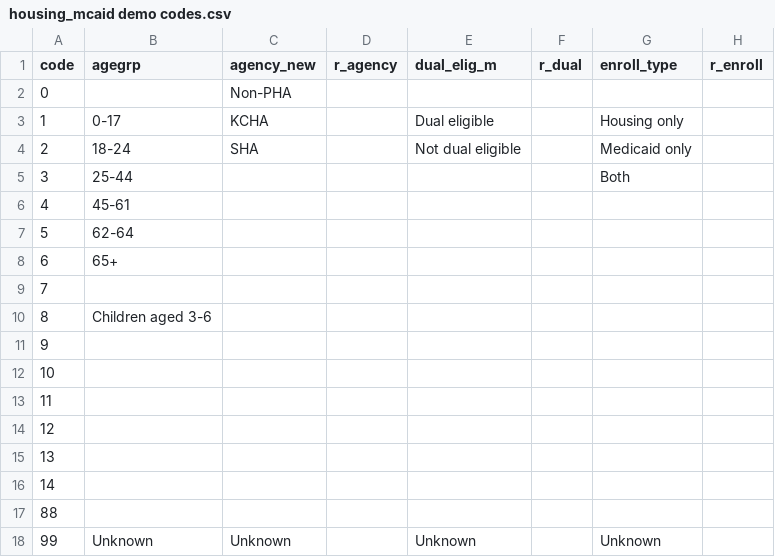
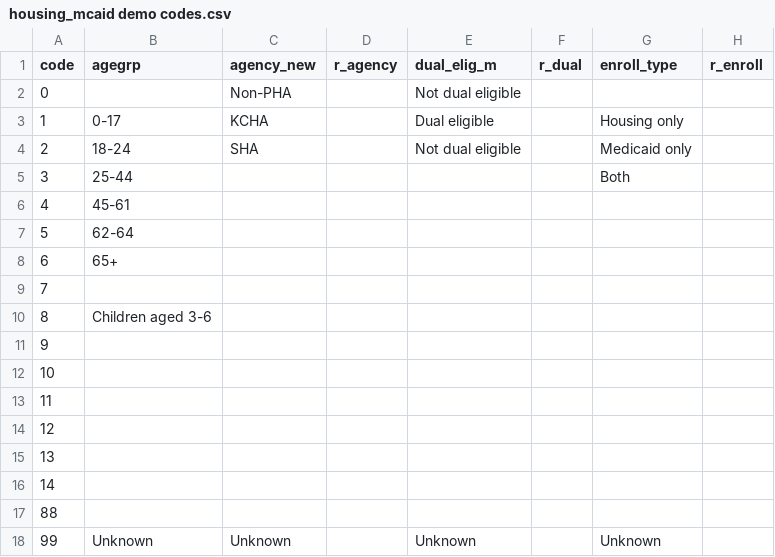
Before and after one commit to PHSKC-APDE/Housing, a CSV file: processing/housing_mcaid demo codes.csv, drawn as a sheet; only a part is shown; the diff names each change by its address in the sheet, - before the commit and + after, or states it on an @@ line.

Commit message:
Dual elig number now 0 for N instead of 2

```diff
--- a/processing/housing_mcaid demo codes.csv
+++ b/processing/housing_mcaid demo codes.csv
-E2 (dual_elig_m): (empty)
+E2 (dual_elig_m): Not dual eligible
```
Also changed, not shown: 1 other file.
